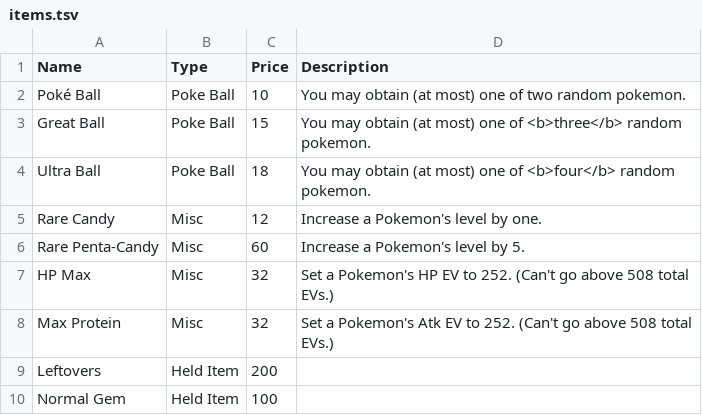
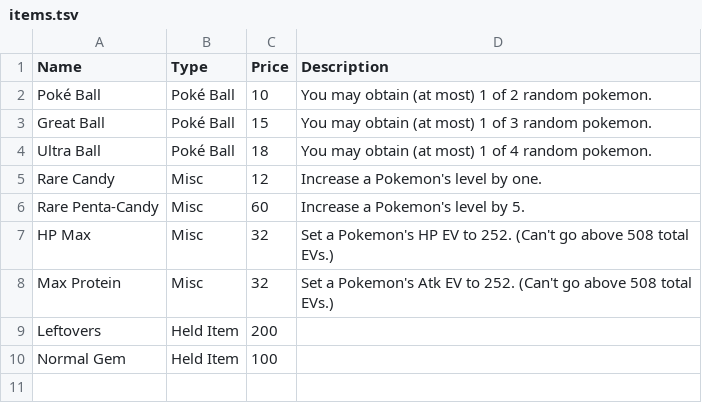
Before and after one commit to RuoyaY/roguelike-showdown, a TSV file: items.tsv, drawn as a sheet.

```diff
--- a/items.tsv
+++ b/items.tsv
@@ -1,5 +1,5 @@
 Name	Type	Price	Description
-Poké Ball	Poke Ball	10	You may obtain (at most) one of two random pokemon.
-Great Ball	Poke Ball	15	You may obtain (at most) one of <b>three</b> random pokemon.
-Ultra Ball	Poke Ball	18	You may obtain (at most) one of <b>four</b> random pokemon.
+Poké Ball	Poké Ball	10	You may obtain (at most) 1 of 2 random pokemon.
+Great Ball	Poké Ball	15	You may obtain (at most) 1 of 3 random pokemon.
+Ultra Ball	Poké Ball	18	You may obtain (at most) 1 of 4 random pokemon.
 Rare Candy	Misc	12	Increase a Pokemon's level by one.
```
Also changed, not shown: 1 other file.
